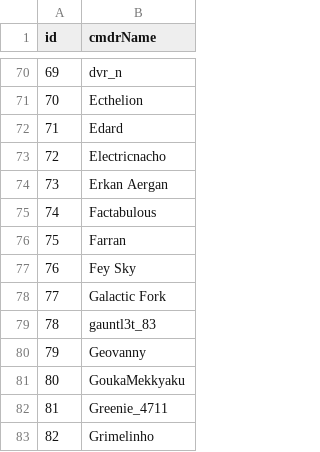
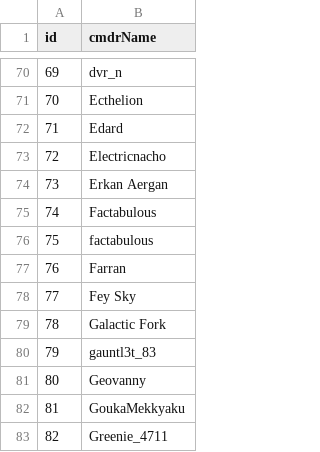
Before and after one commit to canonn-science/CAPIv2-Strapi, a CSV file: seed_files/CSV/exampleData/cmdrs.csv, drawn as a sheet; only a part is shown, gaps mark what is left out; the shorter side is filled out with more unchanged rows; addresses are those after the commit; the diff names each change by its address in the sheet, - before the commit and + after, or states it on an @@ line.

```diff
--- a/seed_files/CSV/exampleData/cmdrs.csv
+++ b/seed_files/CSV/exampleData/cmdrs.csv
+row 76: 75 | factabulous
@@ column A (id) renumbered from row 77 down @@
```
Also changed, not shown: seed_files/CSV/exampleData/bmsites.csv, seed_files/CSV/exampleData/bodies.csv, 23 other files.
